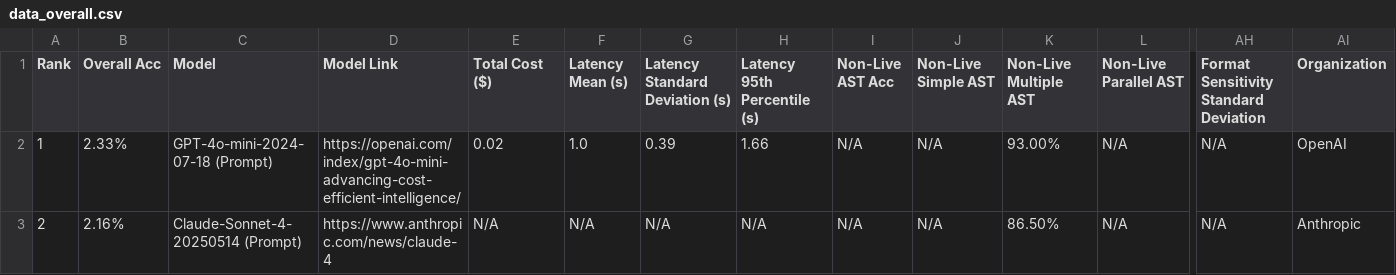
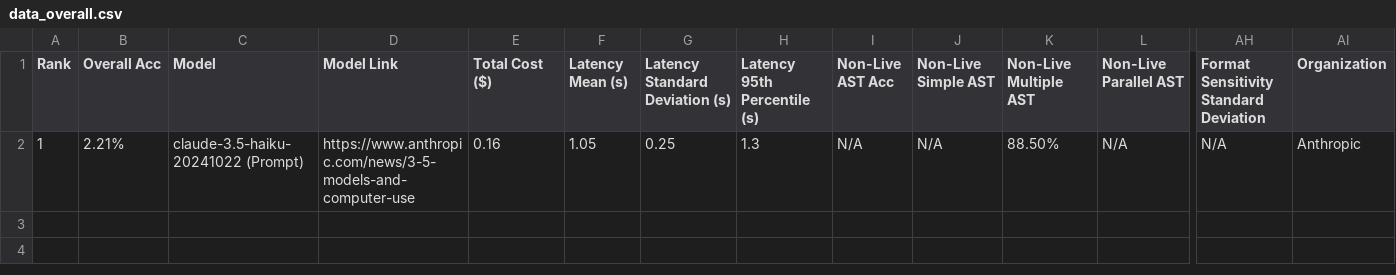
Before and after one commit to LuoZheng2002/translate, a CSV file: score/data_overall.csv, drawn as a sheet; only a part is shown, gaps mark what is left out; rows hold the shown columns only; the diff names each change by its address in the sheet, - before the commit and + after, or states it on an @@ line.

Commit message:
obtained haiku metrc

```diff
--- a/score/data_overall.csv
+++ b/score/data_overall.csv
-B2 (Overall Acc): 2.33%
+B2 (Overall Acc): 2.21%
-C2 (Model): GPT-4o-mini-2024-07-18 (Prompt)
+C2 (Model): claude-3.5-haiku-20241022 (Prompt)
-D2 (Model Link): https://openai.com/index/gpt-4o-mini-advancing-cost-efficient-intelligence/
+D2 (Model Link): https://www.anthropic.com/news/3-5-models-and-computer-use
-E2 (Total Cost ($)): 0.02
+E2 (Total Cost ($)): 0.16
-F2 (Latency Mean (s)): 1.0
+F2 (Latency Mean (s)): 1.05
-G2 (Latency Standard Deviation (s)): 0.39
+G2 (Latency Standard Deviation (s)): 0.25
-H2 (Latency 95th Percentile (s)): 1.66
+H2 (Latency 95th Percentile (s)): 1.3
-K2 (Non-Live Multiple AST): 93.00%
+K2 (Non-Live Multiple AST): 88.50%
-AI2 (Organization): OpenAI
+AI2 (Organization): Anthropic
-row 3: 2 | 2.16% | Claude-Sonnet-4-20250514 (Prompt) | https://www.anthropic.com/news/claude-4 | N/A | N/A | N/A | N/A | N/A | N/A | 86.50% | N/A | N/A | Anthropic
```
Also changed, not shown: score/data_agentic.csv, score/data_format_sensitivity.csv, 16 other files.
